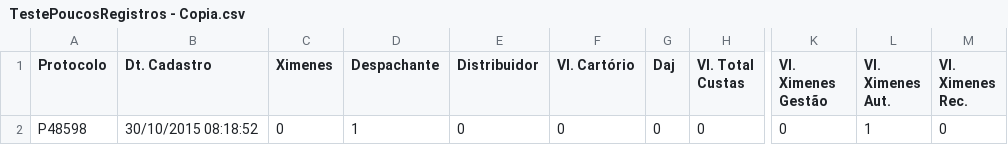
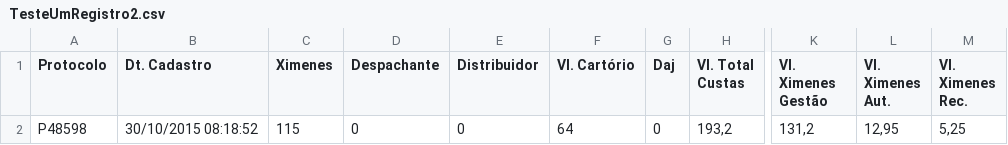
Before and after one commit to HilarioSouza/IntegraCSV, a CSV file: Importador/Arquivos/TesteUmRegistro2.csv (was Importador/Arquivos/TestePoucosRegistros - Copia.csv), drawn as a sheet; only a part is shown, gaps mark what is left out; the diff names each change by its address in the sheet, - before the commit and + after, or states it on an @@ line.

```diff
--- a/Importador/Arquivos/TestePoucosRegistros - Copia.csv
+++ b/Importador/Arquivos/TesteUmRegistro2.csv
-C2 (Ximenes): 0
+C2 (Ximenes): 115
-D2 (Despachante): 1
+D2 (Despachante): 0
-F2 (Vl. Cartório): 0
+F2 (Vl. Cartório): 64
-H2 (Vl. Total Custas): 0
+H2 (Vl. Total Custas): 193,2
-K2 (Vl. Ximenes Gestão): 0
+K2 (Vl. Ximenes Gestão): 131,2
-L2 (Vl. Ximenes Aut.): 1
+L2 (Vl. Ximenes Aut.): 12,95
-M2 (Vl. Ximenes Rec.): 0
+M2 (Vl. Ximenes Rec.): 5,25
```
Also changed, not shown: 4 other files.
